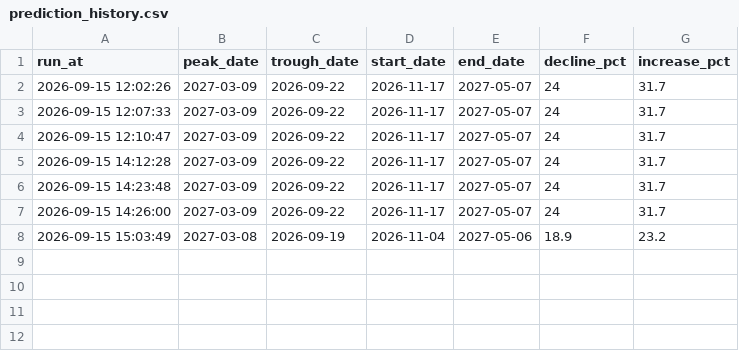
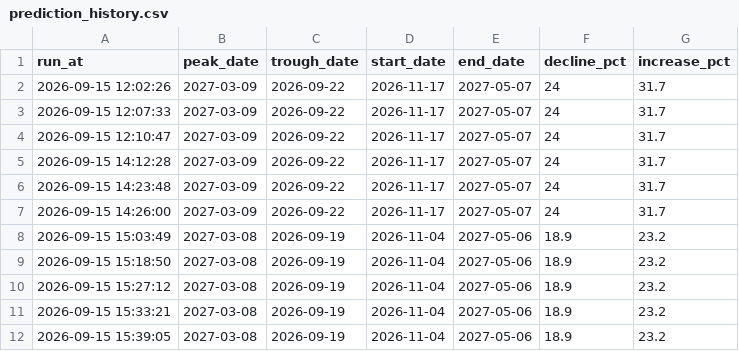
Before and after one commit to SimonSEI/PO-Request-app, a CSV file: output/prediction_history.csv, drawn as a sheet.

```diff
--- a/output/prediction_history.csv
+++ b/output/prediction_history.csv
@@ -8 +8,5 @@ run_at,peak_date,trough_date,start_date,end_date,decline_pct,increase_pct
 2026-09-15 15:03:49,2027-03-08,2026-09-19,2026-11-04,2027-05-06,18.9,23.2
+2026-09-15 15:18:50,2027-03-08,2026-09-19,2026-11-04,2027-05-06,18.9,23.2
+2026-09-15 15:27:12,2027-03-08,2026-09-19,2026-11-04,2027-05-06,18.9,23.2
+2026-09-15 15:33:21,2027-03-08,2026-09-19,2026-11-04,2027-05-06,18.9,23.2
+2026-09-15 15:39:05,2027-03-08,2026-09-19,2026-11-04,2027-05-06,18.9,23.2
```
Also changed, not shown: data/current_conditions.csv, 7 other files.
